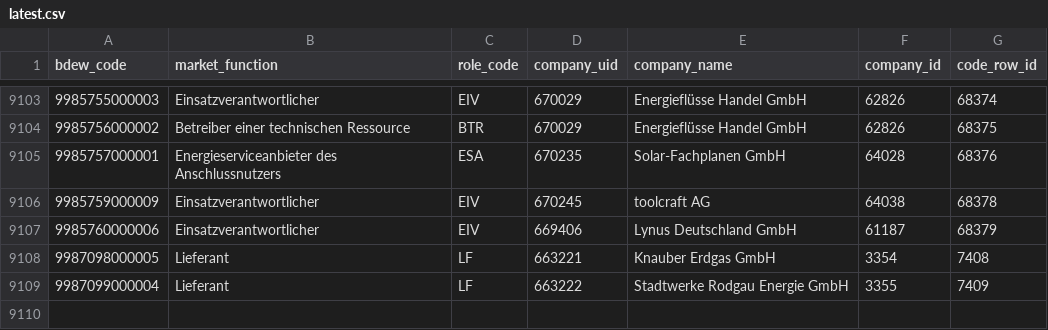
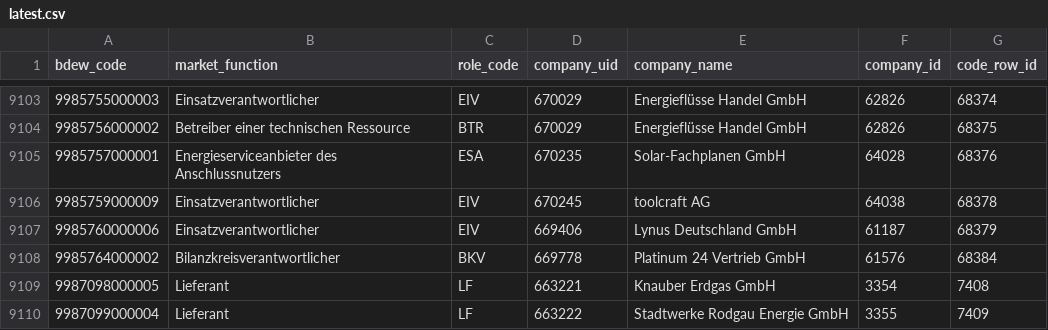
Before and after one commit to adriansprk/mpid-radar, a CSV file: data/latest.csv, drawn as a sheet; only a part is shown, gaps mark what is left out; the diff names each change by its address in the sheet, - before the commit and + after, or states it on an @@ line.

```diff
--- a/data/latest.csv
+++ b/data/latest.csv
+row 9108: 9985764000002 | Bilanzkreisverantwortlicher | BKV | 669778 | Platinum 24 Vertrieb GmbH | 61576 | 68384
```
Also changed, not shown: 4 other files.
